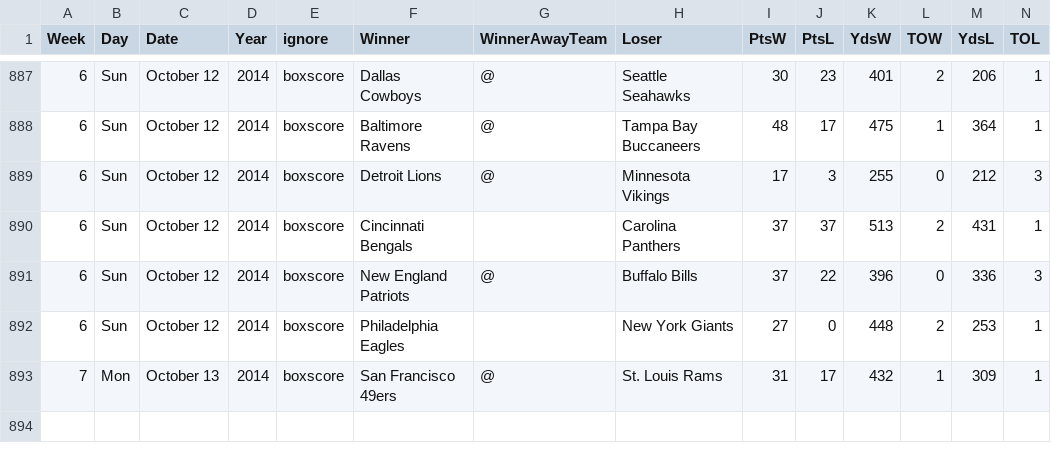
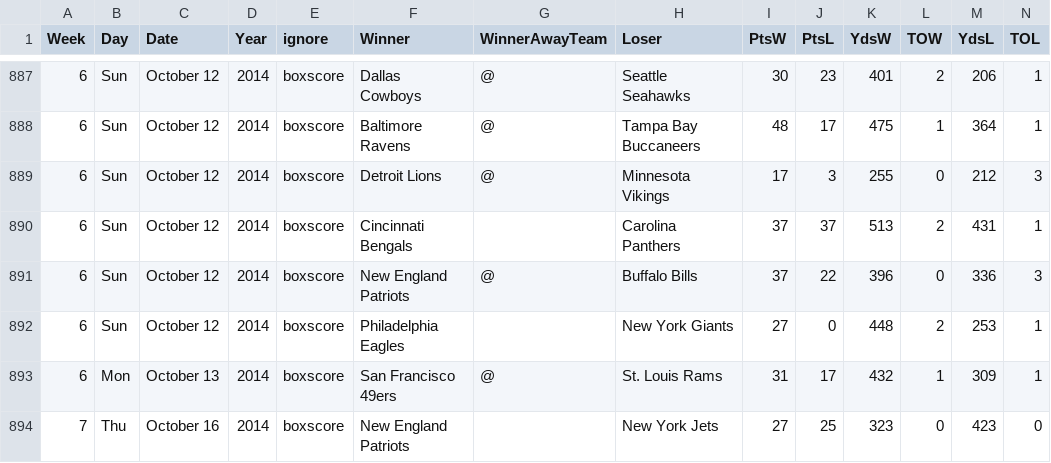
Before and after one commit to gjn/homefield, a CSV file: data/pfr/all.csv, drawn as a sheet; only a part is shown, gaps mark what is left out; the diff names each change by its address in the sheet, - before the commit and + after, or states it on an @@ line.

```diff
--- a/data/pfr/all.csv
+++ b/data/pfr/all.csv
-A893 (Week): 7
+A893 (Week): 6
+row 894: 7 | Thu | October 16 | 2014 | boxscore | New England Patriots |  | New York Jets | 27 | 25 | 323 | 0 | 423 | 0
```
Also changed, not shown: 2 other files.
